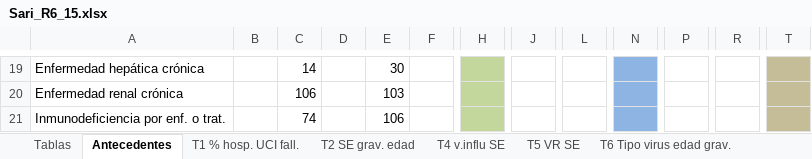
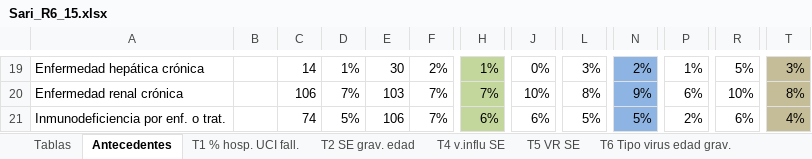
Before and after one commit to aguilarcar2/PAHOFLU_INT, an Excel workbook: Template/Export/Sari_R6_15.xlsx, sheet Antecedentes, drawn as a sheet; only a part is shown, gaps mark what is left out; values as stored, in another font and other column widths than the file's, no borders; the diff covers the shown part only; the diff names each change by its address in the sheet, - before the commit and + after, or states it on an @@ line.

```diff
--- a/Template/Export/Sari_R6_15.xlsx (sheet Antecedentes)
+++ b/Template/Export/Sari_R6_15.xlsx (sheet Antecedentes)
-D19: (empty)
+D19: 1%
-F19: (empty)
+F19: 2%
-H19: (empty)
+H19: 1%
-J19: (empty)
+J19: 0%
-L19: (empty)
+L19: 3%
-N19: (empty)
+N19: 2%
-P19: (empty)
+P19: 1%
-R19: (empty)
+R19: 5%
-T19: (empty)
+T19: 3%
-D20: (empty)
+D20: 7%
-F20:F21: (empty)
+F20:F21: 7%
-H20: (empty)
+H20: 7%
-J20: (empty)
+J20: 10%
-L20: (empty)
+L20: 8%
-N20: (empty)
+N20: 9%
-P20: (empty)
+P20: 6%
-R20: (empty)
+R20: 10%
-T20: (empty)
+T20: 8%
-D21: (empty)
+D21: 5%
-H21: (empty)
+H21: 6%
-J21: (empty)
+J21: 6%
-L21: (empty)
+L21: 5%
-N21: (empty)
+N21: 5%
-P21: (empty)
+P21: 2%
-R21: (empty)
+R21: 6%
-T21: (empty)
+T21: 4%
```
Also changed, not shown: 6 added rows, 6 removed rows and 148 edited cells elsewhere in this sheet, sheet Tablas, sheet T2 SE grav. edad, sheet T1 % hosp. UCI fall., sheet T6 Tipo virus edad grav., sheet T5 VR SE, sheet G4 Grupos Edad, 5 more sheets, formulas that keep their value, charts or pictures, Template/Export/Sari_R4_11.xlsx, Template/Export/Sari_R4_119.xlsx, 44 other files.
